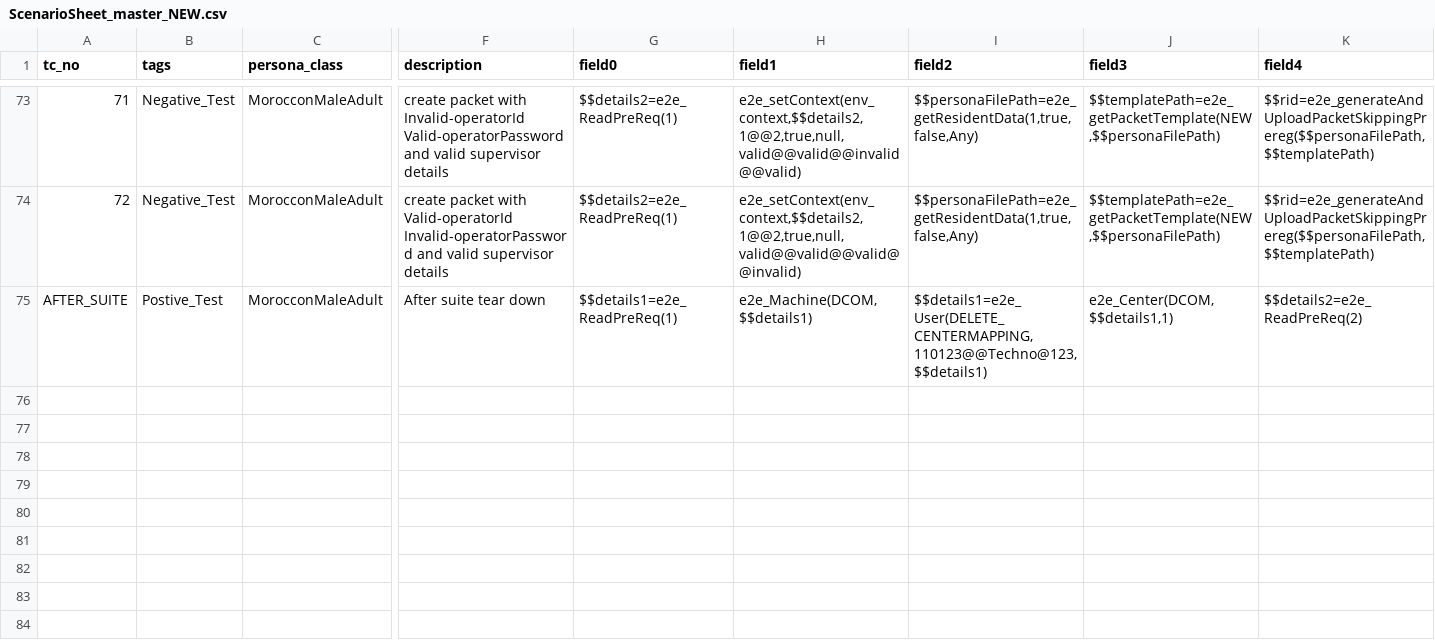
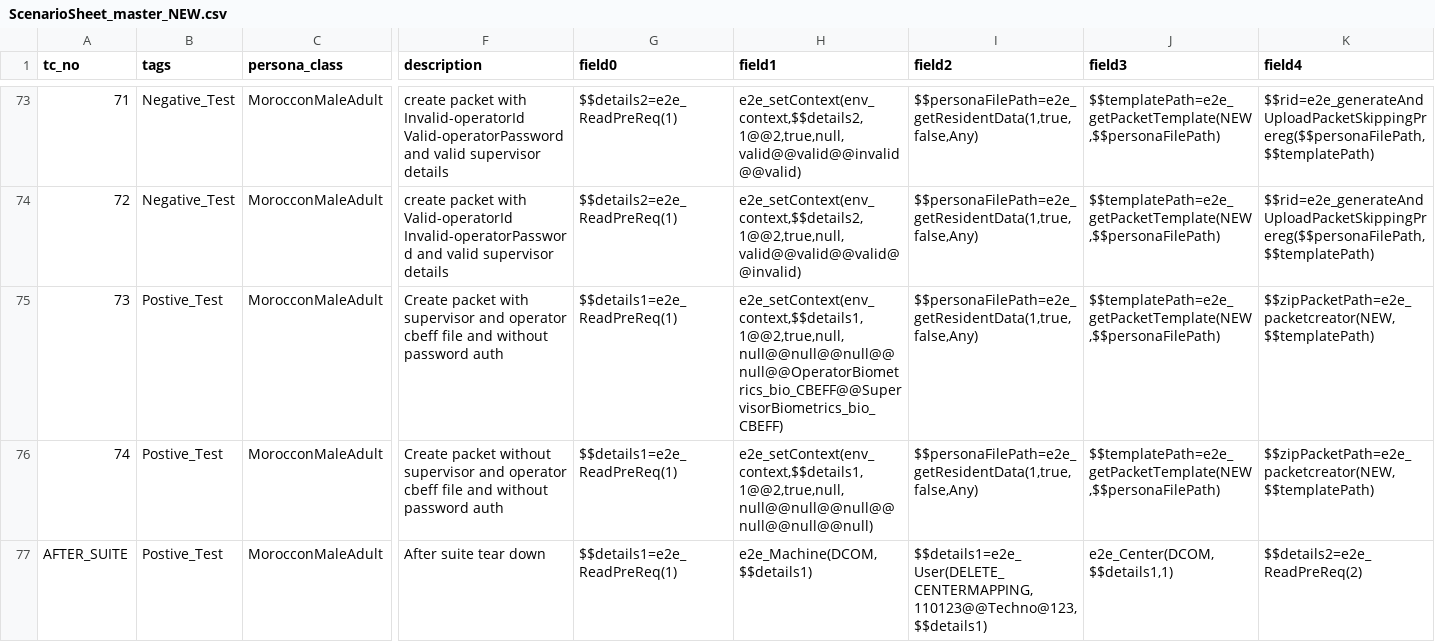
Before and after one commit to mosip/mosip-automation-tests, a CSV file: mosip-acceptance-tests/ivv-orchestrator/src/main/resources/local/ScenarioSheet_master_NEW.csv, drawn as a sheet; only a part is shown, gaps mark what is left out; rows hold the shown columns only; the diff names each change by its address in the sheet, - before the commit and + after, or states it on an @@ line.

Commit message:
operator and supervisor cbeff negative scenarios

```diff
--- a/mosip-acceptance-tests/ivv-orchestrator/src/main/resources/local/ScenarioSheet_master_NEW.csv
+++ b/mosip-acceptance-tests/ivv-orchestrator/src/main/resources/local/ScenarioSheet_master_NEW.csv
+row 75: 73 | Postive_Test | MorocconMaleAdult | Create packet with supervisor and operator cbeff file and without password auth | $$details1=e2e_ReadPreReq(1) | e2e_setContext(env_context,$$details1,1@@2,true,null,null@@null@@null@@null@@OperatorBiometrics_bio_CBEFF@@SupervisorBiometrics_bio_CBEFF) | $$personaFilePath=e2e_getResidentData(1,true,false,Any) | $$templatePath=e2e_getPacketTemplate(NEW,$$personaFilePath) | $$zipPacketPath=e2e_packetcreator(NEW,$$templatePath)
+row 76: 74 | Postive_Test | MorocconMaleAdult | Create packet without supervisor and operator cbeff file and without password auth | $$details1=e2e_ReadPreReq(1) | e2e_setContext(env_context,$$details1,1@@2,true,null,null@@null@@null@@null@@null@@null) | $$personaFilePath=e2e_getResidentData(1,true,false,Any) | $$templatePath=e2e_getPacketTemplate(NEW,$$personaFilePath) | $$zipPacketPath=e2e_packetcreator(NEW,$$templatePath)
```
Also changed, not shown: mosip-acceptance-tests/ivv-orchestrator/src/main/resources/local/ScenarioSheet_KT.csv, 5 other files.
